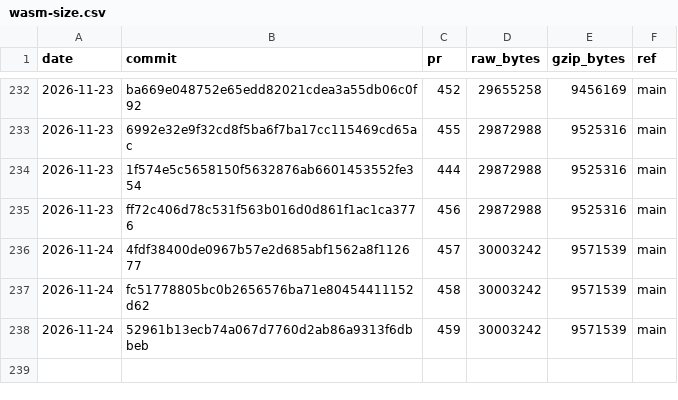
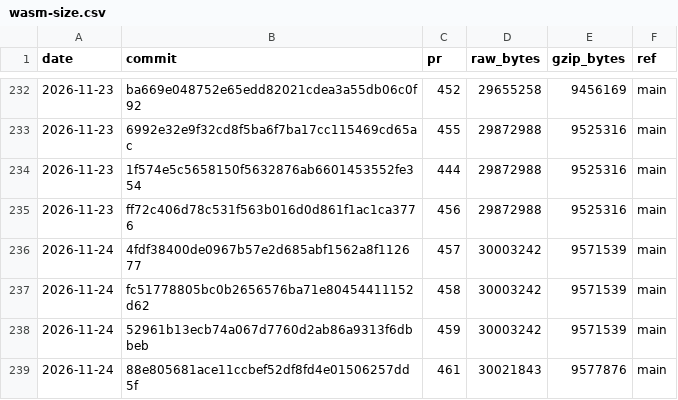
Before and after one commit to curvyo/curvyo, a CSV file: wasm-size.csv, drawn as a sheet; only a part is shown, gaps mark what is left out; the diff names each change by its address in the sheet, - before the commit and + after, or states it on an @@ line.

```diff
--- a/wasm-size.csv
+++ b/wasm-size.csv
+row 239: 2026-11-24 | 88e805681ace11ccbef52df8fd4e01506257dd5f | 461 | 30021843 | 9577876 | main
```
Also changed, not shown: 2 other files.
